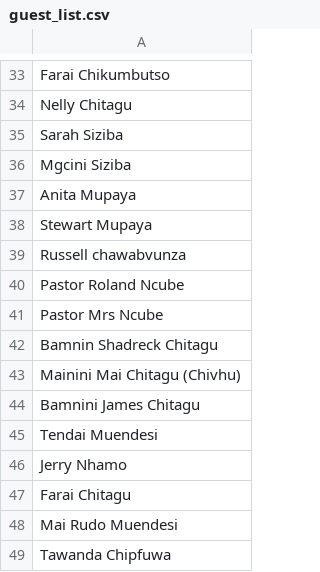
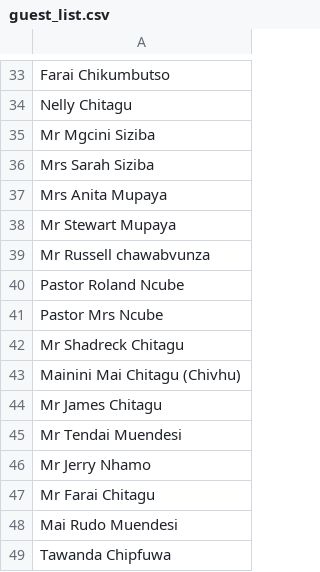
Before and after one commit to Ricki100/Invitation, a CSV file: guest_list.csv, drawn as a sheet; only a part is shown, gaps mark what is left out.

Commit message:
Update guest_list.csv

```diff
--- a/guest_list.csv
+++ b/guest_list.csv
@@ -34,15 +34,15 @@ Farai Chikumbutso
 Nelly Chitagu
-Sarah Siziba
-Mgcini Siziba
-Anita Mupaya
-Stewart Mupaya
-Russell chawabvunza
+Mr Mgcini Siziba
+Mrs Sarah Siziba
+Mrs Anita Mupaya
+Mr Stewart Mupaya
+Mr Russell chawabvunza
 Pastor Roland  Ncube
 Pastor Mrs Ncube
-Bamnin Shadreck Chitagu
+Mr Shadreck Chitagu
 Mainini Mai Chitagu (Chivhu)
-Bamnini James Chitagu
-Tendai Muendesi
-Jerry Nhamo
-Farai Chitagu
+Mr  James Chitagu
+Mr Tendai Muendesi
+Mr Jerry Nhamo
+Mr Farai Chitagu
 Mai Rudo Muendesi
```
